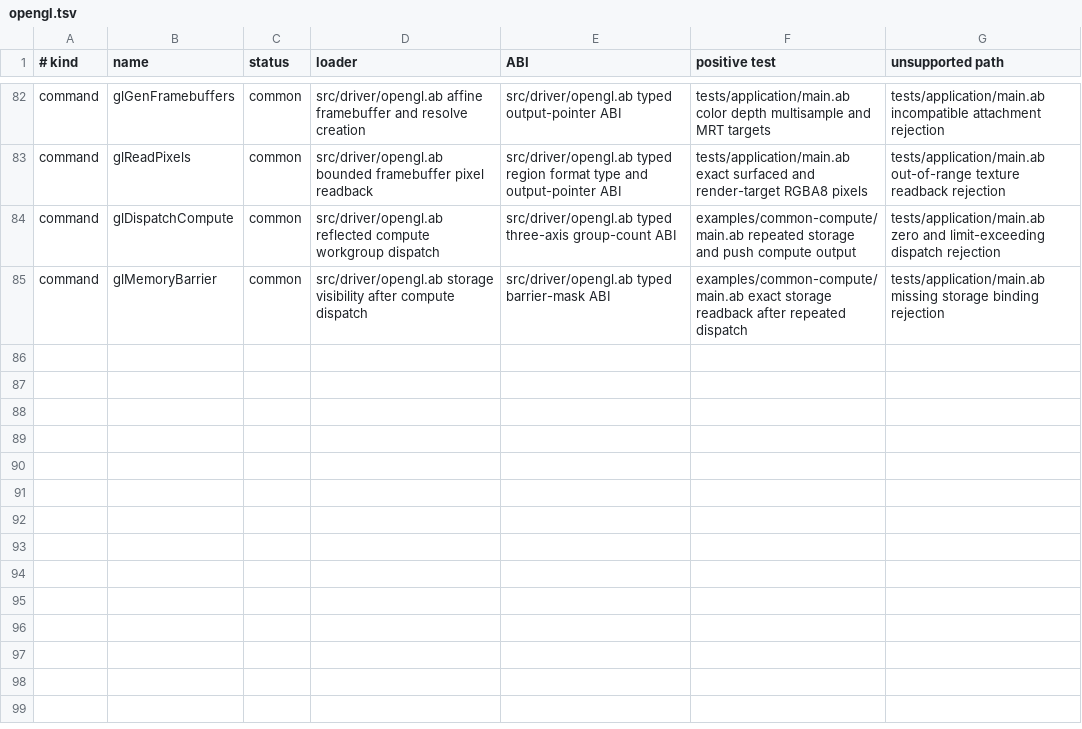
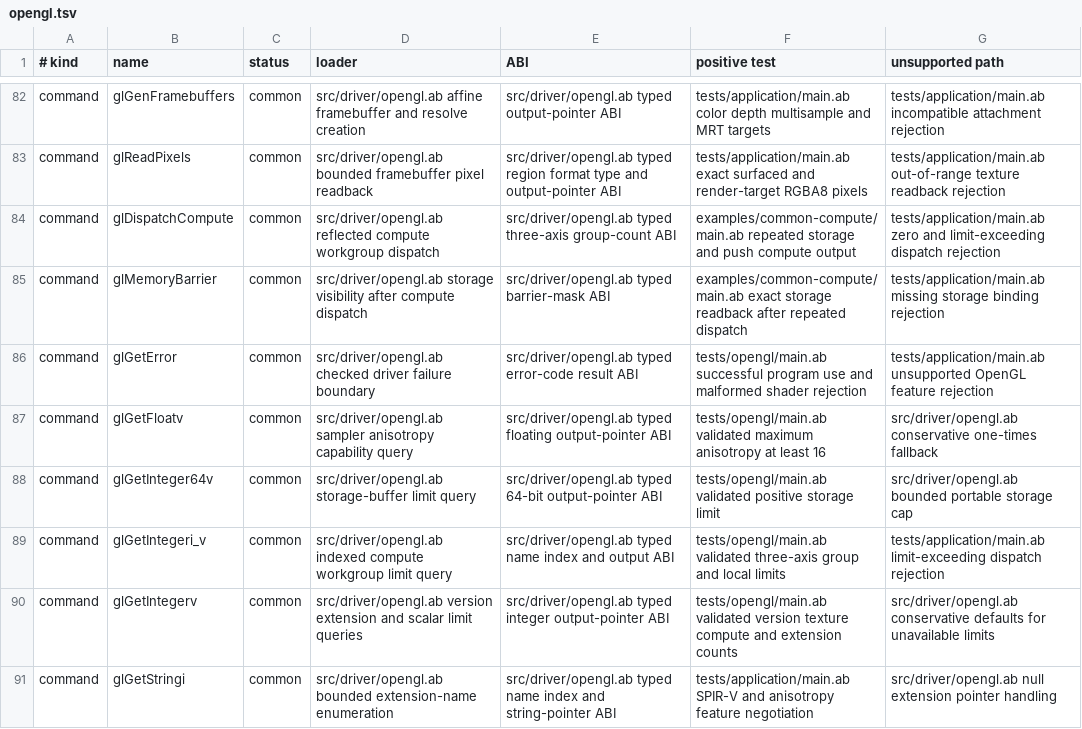
Before and after one commit to AndreBaltazar8/abla-graphics, a TSV file: registry/audit/opengl.tsv, drawn as a sheet; only a part is shown, gaps mark what is left out; the diff names each change by its address in the sheet, - before the commit and + after, or states it on an @@ line.

```diff
--- a/registry/audit/opengl.tsv
+++ b/registry/audit/opengl.tsv
+row 86: command | glGetError | common | src/driver/opengl.ab checked driver failure boundary | src/driver/opengl.ab typed error-code result ABI | tests/opengl/main.ab successful program use and malformed shader rejection | tests/application/main.ab unsupported OpenGL feature rejection
+row 87: command | glGetFloatv | common | src/driver/opengl.ab sampler anisotropy capability query | src/driver/opengl.ab typed floating output-pointer ABI | tests/opengl/main.ab validated maximum anisotropy at least 16 | src/driver/opengl.ab conservative one-times fallback
+row 88: command | glGetInteger64v | common | src/driver/opengl.ab storage-buffer limit query | src/driver/opengl.ab typed 64-bit output-pointer ABI | tests/opengl/main.ab validated positive storage limit | src/driver/opengl.ab bounded portable storage cap
+row 89: command | glGetIntegeri_v | common | src/driver/opengl.ab indexed compute workgroup limit query | src/driver/opengl.ab typed name index and output ABI | tests/opengl/main.ab validated three-axis group and local limits | tests/application/main.ab limit-exceeding dispatch rejection
+row 90: command | glGetIntegerv | common | src/driver/opengl.ab version extension and scalar limit queries | src/driver/opengl.ab typed integer output-pointer ABI | tests/opengl/main.ab validated version texture compute and extension counts | src/driver/opengl.ab conservative defaults for unavailable limits
+row 91: command | glGetStringi | common | src/driver/opengl.ab bounded extension-name enumeration | src/driver/opengl.ab typed name index and string-pointer ABI | tests/application/main.ab SPIR-V and anisotropy feature negotiation | src/driver/opengl.ab null extension pointer handling
```
Also changed, not shown: registry/audit/vulkan.tsv, 3 other files.
